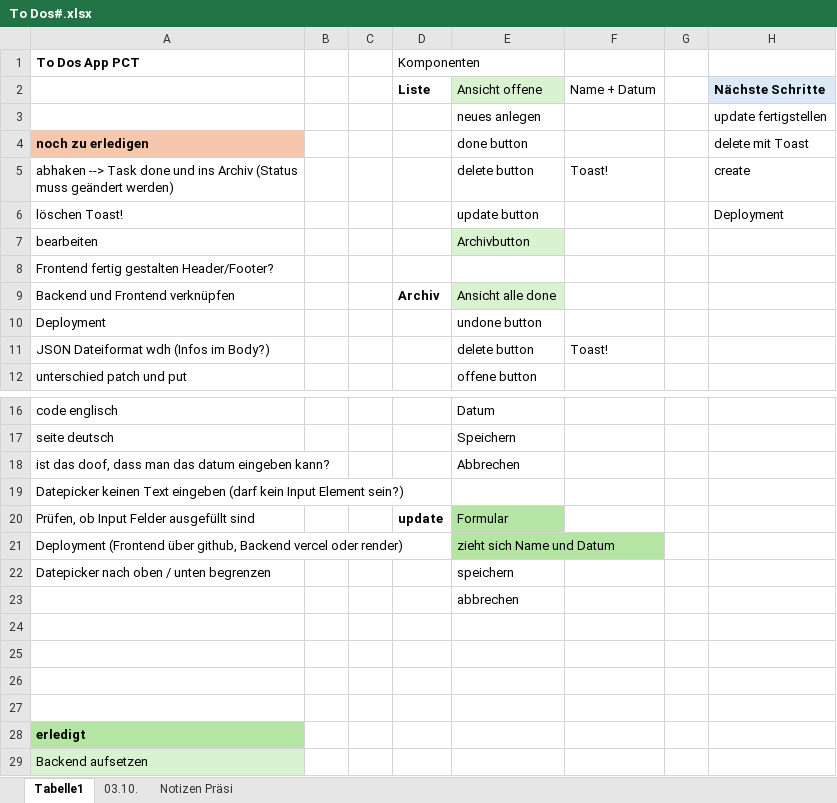
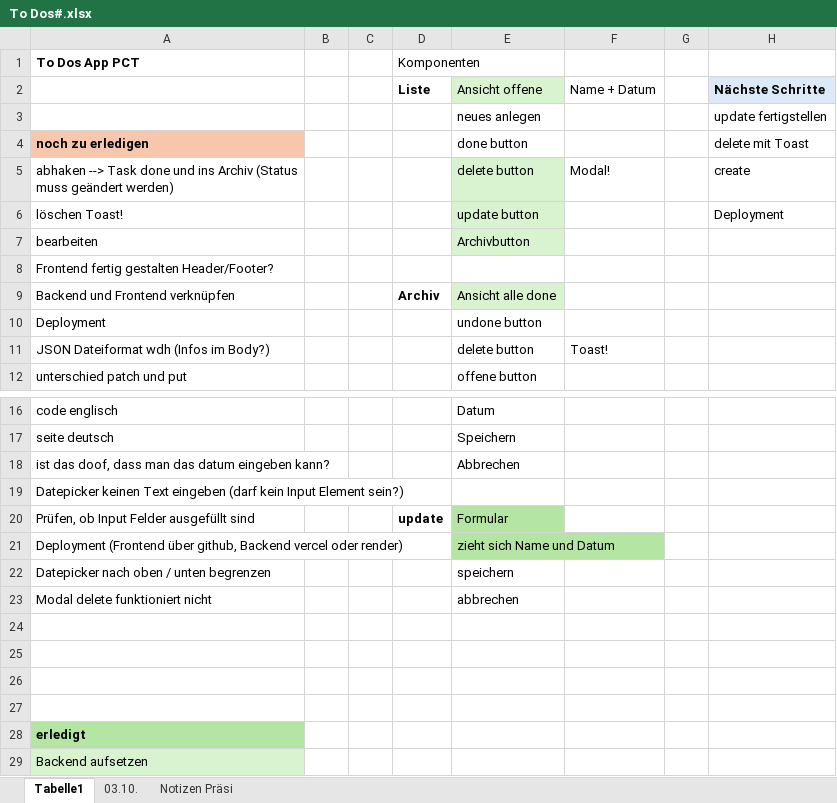
Before and after one commit to nadjastauber/PCT, an Excel workbook: To Dos#.xlsx, sheet Tabelle1, drawn as a sheet; only a part is shown, gaps mark what is left out; values as stored, in another font and other column widths than the file's, no borders; the diff names each change by its address in the sheet, - before the commit and + after, or states it on an @@ line.

Commit message:
Modal bei Löschen funktioniert leider nicht

```diff
--- a/To Dos#.xlsx (sheet Tabelle1)
+++ b/To Dos#.xlsx (sheet Tabelle1)
-E5:E6 fill: none
+E5:E6 fill: #D9F2D0
-F5: Toast!
+F5: Modal!
-A23 (To Dos App PCT): (empty)
+A23 (To Dos App PCT): Modal delete funktioniert nicht
```
Also changed, not shown: 3 other files.
